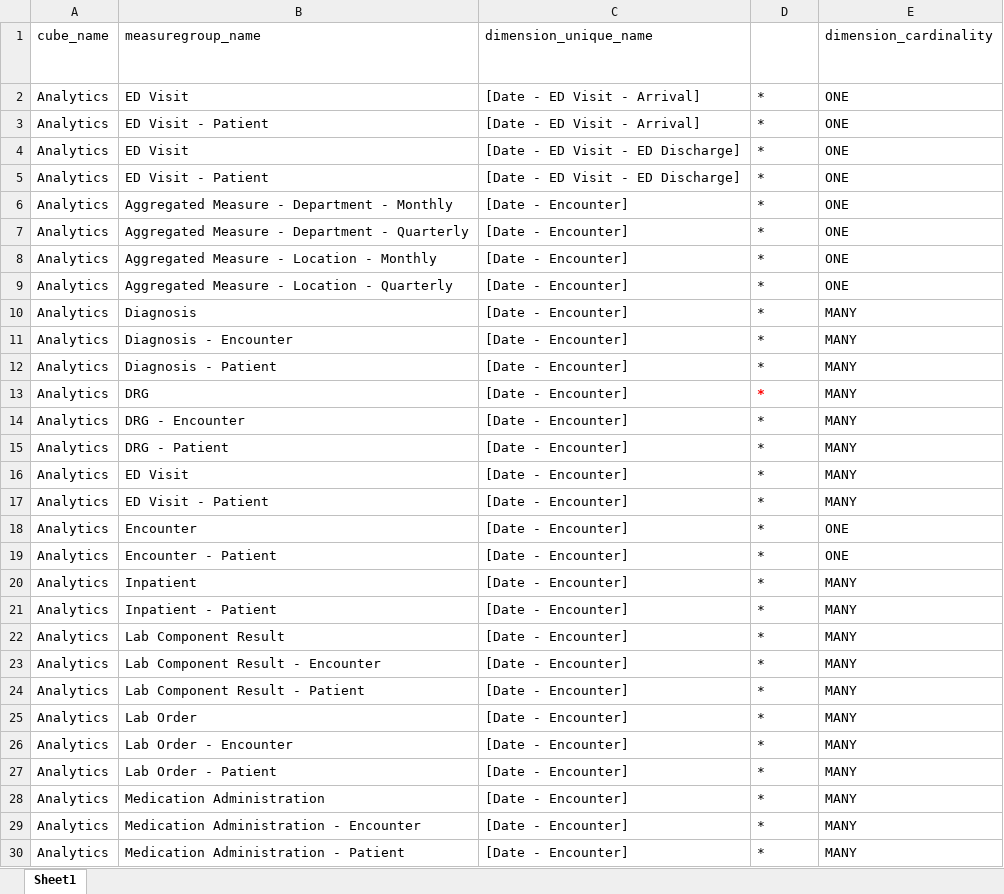
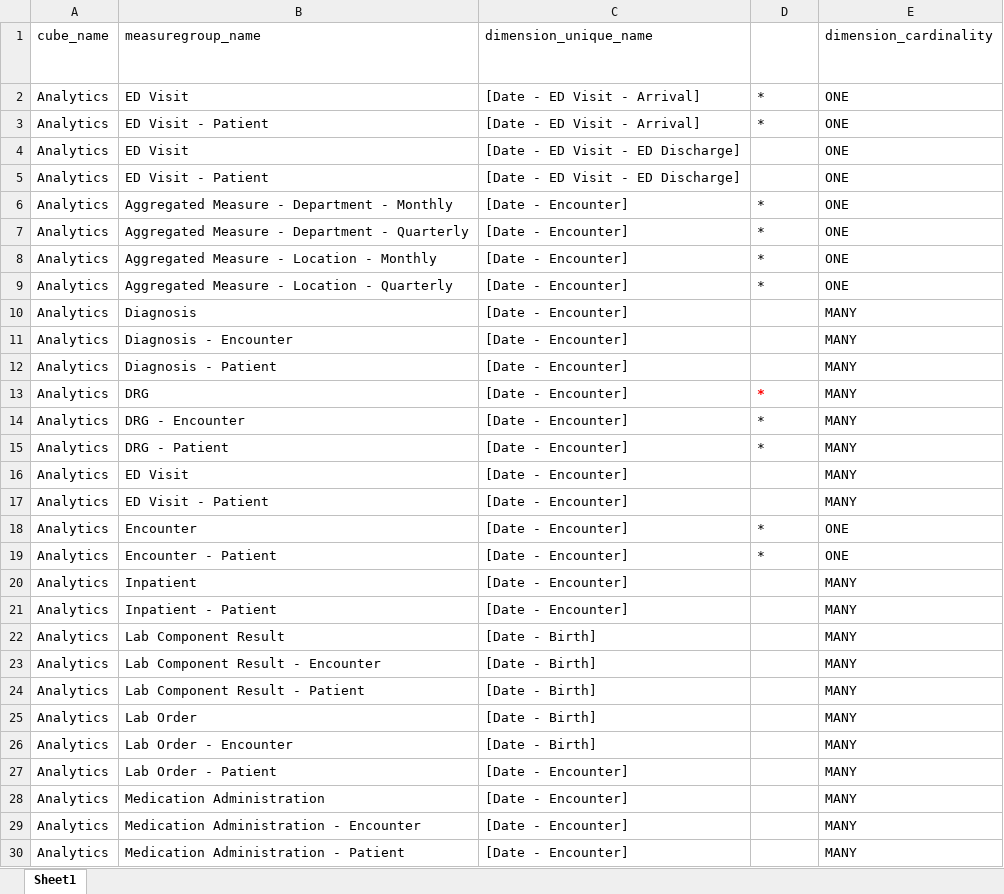
Before and after one commit to oshabestari/CarilionCube, an Excel workbook: ExcelFiles/Usage_MeasureGroups_Vs_Dimensions.xlsx, sheet Sheet1, drawn as a sheet; only a part is shown; values as stored, in another font and other column widths than the file's, no borders; conditional formats and table styles not drawn; the diff covers the shown part only; the diff names each change by its address in the sheet, - before the commit and + after, or states it on an @@ line.

Commit message:
Final from Shea

```diff
--- a/ExcelFiles/Usage_MeasureGroups_Vs_Dimensions.xlsx (sheet Sheet1)
+++ b/ExcelFiles/Usage_MeasureGroups_Vs_Dimensions.xlsx (sheet Sheet1)
-D4:D5 (Use This One): *
+D4:D5 (Use This One): (empty)
-D10:D12 (Use This One): *
+D10:D12 (Use This One): (empty)
-D16:D17 (Use This One): *
+D16:D17 (Use This One): (empty)
-D20:D30 (Use This One): *
+D20:D30 (Use This One): (empty)
-C22:C26 (dimension_unique_name): [Date - Encounter]
+C22:C26 (dimension_unique_name): [Date - Birth]
```
Also changed, not shown: 25 moved rows and 21 edited cells elsewhere in this sheet.
